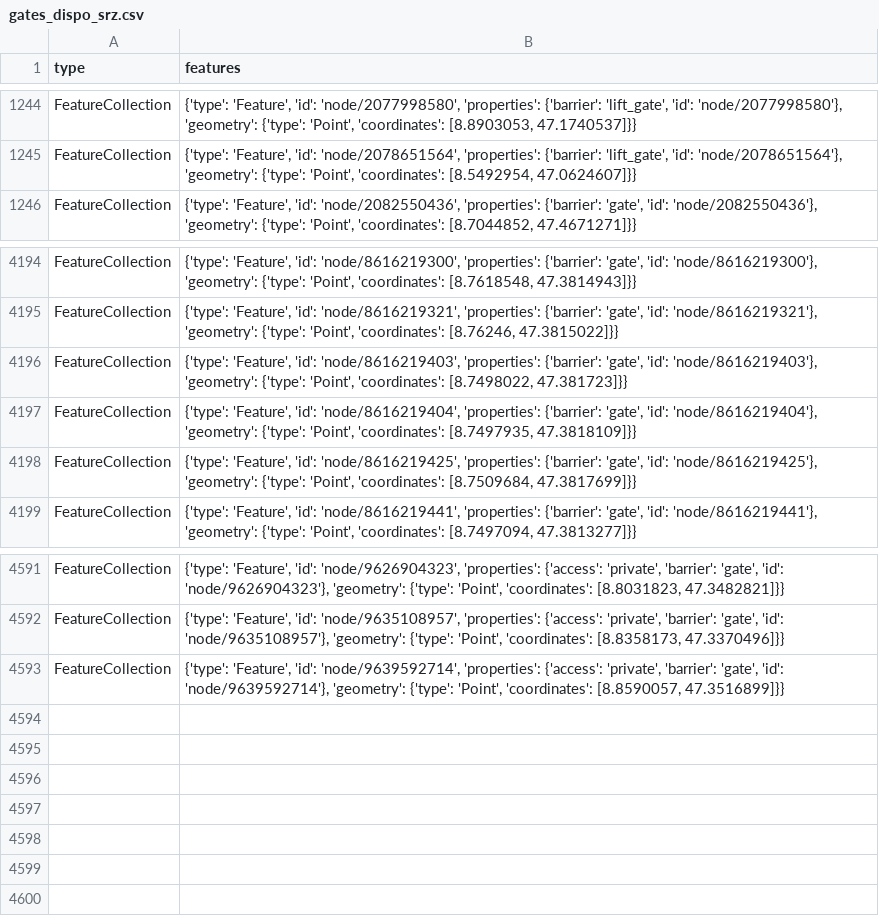
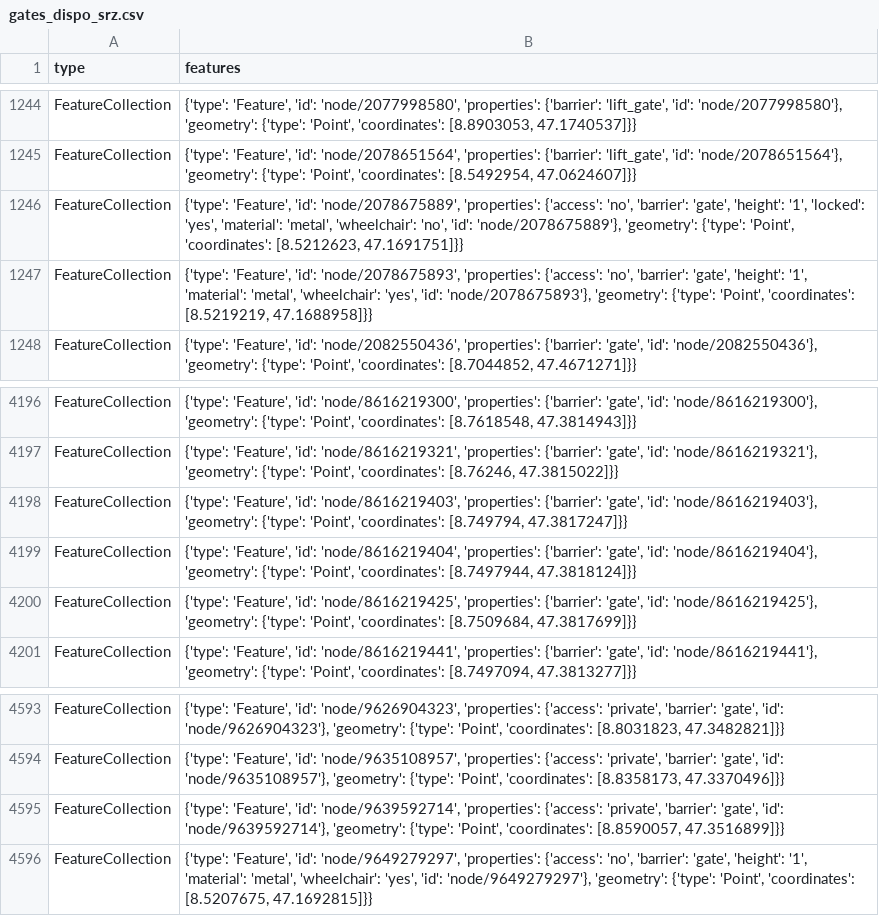
Before and after one commit to chnuessli/elz-data, a CSV file: data/csv/access/gates/gates_dispo_srz.csv, drawn as a sheet; only a part is shown, gaps mark what is left out.

```diff
--- a/data/csv/access/gates/gates_dispo_srz.csv
+++ b/data/csv/access/gates/gates_dispo_srz.csv
@@ -1245,2 +1245,4 @@ FeatureCollection,"{'type': 'Feature', 'id': 'node/2077998580', 'properties': {'
 FeatureCollection,"{'type': 'Feature', 'id': 'node/2078651564', 'properties': {'barrier': 'lift_gate', 'id': 'node/2078651564'}, 'geometry': {'type': 'Point', 'coordinates': [8.5492954, 47.0624607]}}"
+FeatureCollection,"{'type': 'Feature', 'id': 'node/2078675889', 'properties': {'access': 'no', 'barrier': 'gate', 'height': '1', 'locked': 'yes', 'material': 'metal', 'wheelchair': 'no', 'id': 'node/2078675889'}, 'geometry': {'type': 'Point', 'coordinates': [8.5212623, 47.1691751]}}"
+FeatureCollection,"{'type': 'Feature', 'id': 'node/2078675893', 'properties': {'access': 'no', 'barrier': 'gate', 'height': '1', 'material': 'metal', 'wheelchair': 'yes', 'id': 'node/2078675893'}, 'geometry': {'type': 'Point', 'coordinates': [8.5219219, 47.1688958]}}"
 FeatureCollection,"{'type': 'Feature', 'id': 'node/2082550436', 'properties': {'barrier': 'gate', 'id': 'node/2082550436'}, 'geometry': {'type': 'Point', 'coordinates': [8.7044852, 47.4671271]}}"
@@ -4195,4 +4197,4 @@ FeatureCollection,"{'type': 'Feature', 'id': 'node/8616219300', 'properties': {'
 FeatureCollection,"{'type': 'Feature', 'id': 'node/8616219321', 'properties': {'barrier': 'gate', 'id': 'node/8616219321'}, 'geometry': {'type': 'Point', 'coordinates': [8.76246, 47.3815022]}}"
-FeatureCollection,"{'type': 'Feature', 'id': 'node/8616219403', 'properties': {'barrier': 'gate', 'id': 'node/8616219403'}, 'geometry': {'type': 'Point', 'coordinates': [8.7498022, 47.381723]}}"
-FeatureCollection,"{'type': 'Feature', 'id': 'node/8616219404', 'properties': {'barrier': 'gate', 'id': 'node/8616219404'}, 'geometry': {'type': 'Point', 'coordinates': [8.7497935, 47.3818109]}}"
+FeatureCollection,"{'type': 'Feature', 'id': 'node/8616219403', 'properties': {'barrier': 'gate', 'id': 'node/8616219403'}, 'geometry': {'type': 'Point', 'coordinates': [8.749794, 47.3817247]}}"
+FeatureCollection,"{'type': 'Feature', 'id': 'node/8616219404', 'properties': {'barrier': 'gate', 'id': 'node/8616219404'}, 'geometry': {'type': 'Point', 'coordinates': [8.7497944, 47.3818124]}}"
 FeatureCollection,"{'type': 'Feature', 'id': 'node/8616219425', 'properties': {'barrier': 'gate', 'id': 'node/8616219425'}, 'geometry': {'type': 'Point', 'coordinates': [8.7509684, 47.3817699]}}"
@@ -4593 +4595,2 @@ FeatureCollection,"{'type': 'Feature', 'id': 'node/9635108957', 'properties': {'
 FeatureCollection,"{'type': 'Feature', 'id': 'node/9639592714', 'properties': {'access': 'private', 'barrier': 'gate', 'id': 'node/9639592714'}, 'geometry': {'type': 'Point', 'coordinates': [8.8590057, 47.3516899]}}"
+FeatureCollection,"{'type': 'Feature', 'id': 'node/9649279297', 'properties': {'access': 'no', 'barrier': 'gate', 'height': '1', 'material': 'metal', 'wheelchair': 'yes', 'id': 'node/9649279297'}, 'geometry': {'type': 'Point', 'coordinates': [8.5207675, 47.1692815]}}"
```
Also changed, not shown: data/csv/access/gates/gates_kt_zg.csv, data/csv/facilities/social_facilities/social_facilities_dispo_srz.csv, 4 other files.
